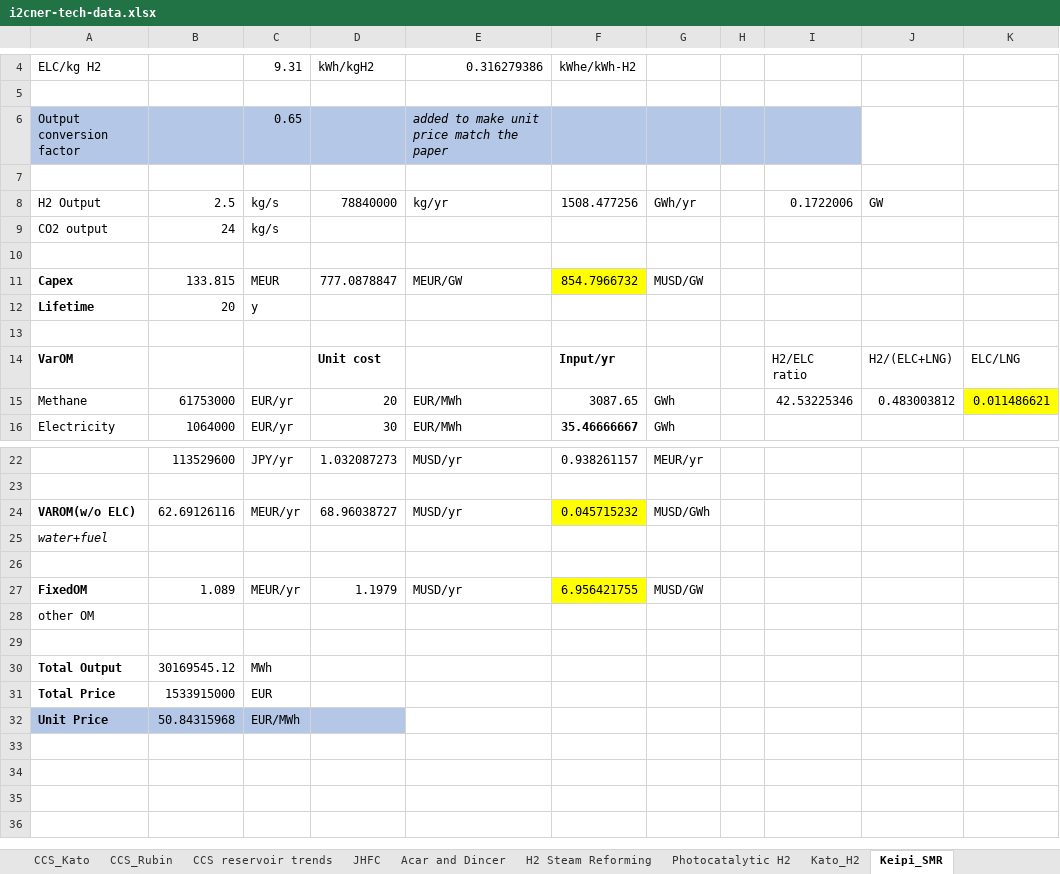
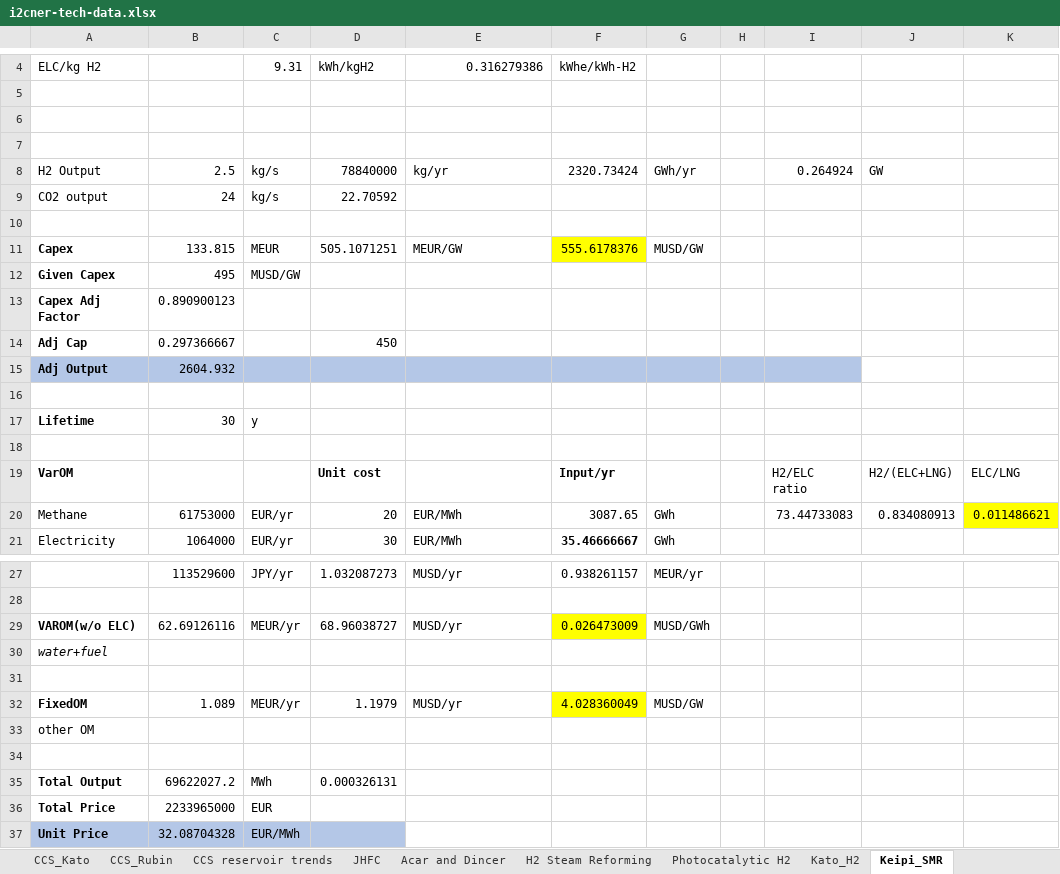
Before and after one commit to arfc/i2cner, an Excel workbook: data/i2cner-tech-data.xlsx, sheet Keipi_SMR, drawn as a sheet; only a part is shown, gaps mark what is left out; values as stored, in another font and other column widths than the file's, no borders; removed rows and columns are numbered as before the commit, all else as after; the diff names each change by its address in the sheet, - before the commit and + after, or states it on an @@ line.

```diff
--- a/data/i2cner-tech-data.xlsx (sheet Keipi_SMR)
+++ b/data/i2cner-tech-data.xlsx (sheet Keipi_SMR)
-row 6: Output conversion factor |  | 0.65 |  | added to make unit price match the paper
-row 8: H2 Output | 2.5 | kg/s | 78840000 | kg/yr | 1508.477256 | GWh/yr |  | 0.1722006 | GW
-row 9: CO2 output | 24 | kg/s
+row 8: H2 Output | 2.5 | kg/s | 78840000 | kg/yr | 2320.73424 | GWh/yr |  | 0.264924 | GW
+row 9: CO2 output | 24 | kg/s | 22.70592
+row 10: (empty)
-D11: 777.0878847
+D11: 505.1071251
-F11: 854.7966732
+F11: 555.6178376
+row 12: Given Capex | 495 | MUSD/GW
+row 13: Capex Adj Factor | 0.890900123
+row 14: Adj Cap | 0.297366667 |  | 450
+row 15: Adj Output | 2604.932
+row 16: (empty)
-B17: 20
+B17: 30
-I20: 42.53225346
+I20: 73.44733083
-J20: 0.483003812
+J20: 0.834080913
-F29: 0.045715232
+F29: 0.026473009
-F32: 6.956421755
+F32: 4.028360049
-B35: 30169545.12
+B35: 69622027.2
-D35: (empty)
+D35: 0.000326131
-B36: 1533915000
+B36: 2233965000
-B37: 50.84315968
+B37: 32.08704328
```
Also changed, not shown: sheet CCS_Rubin, formulas that keep their value, 11 other files.
